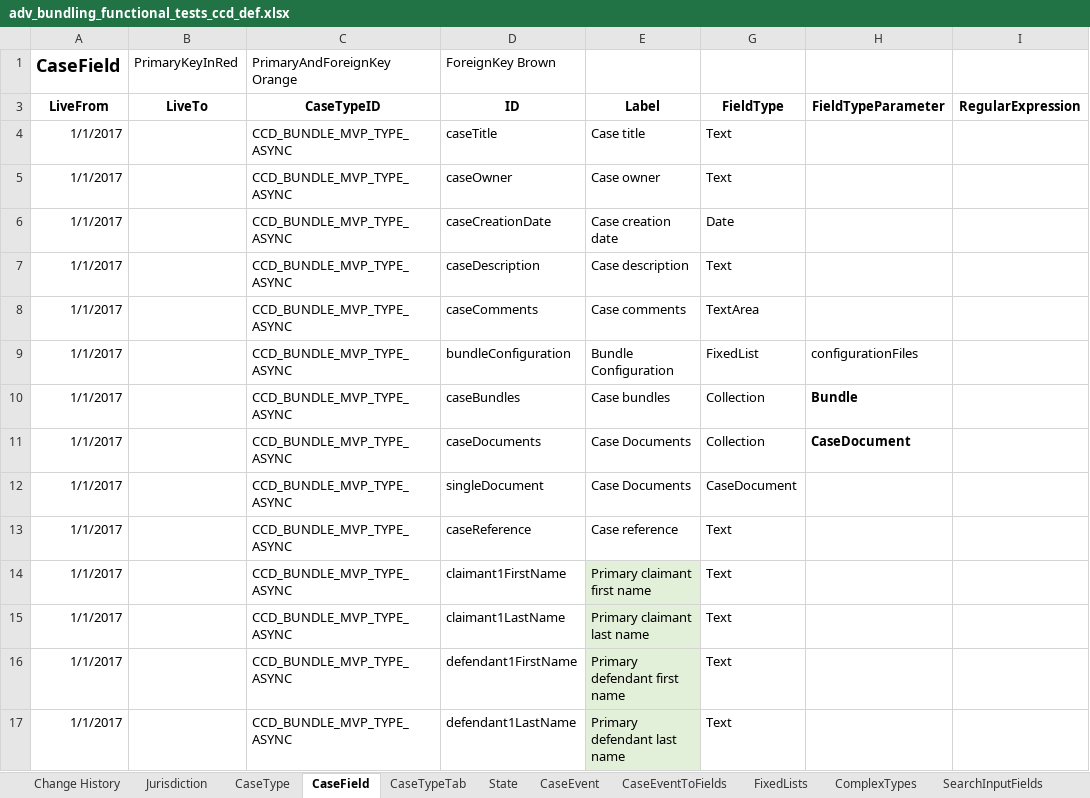
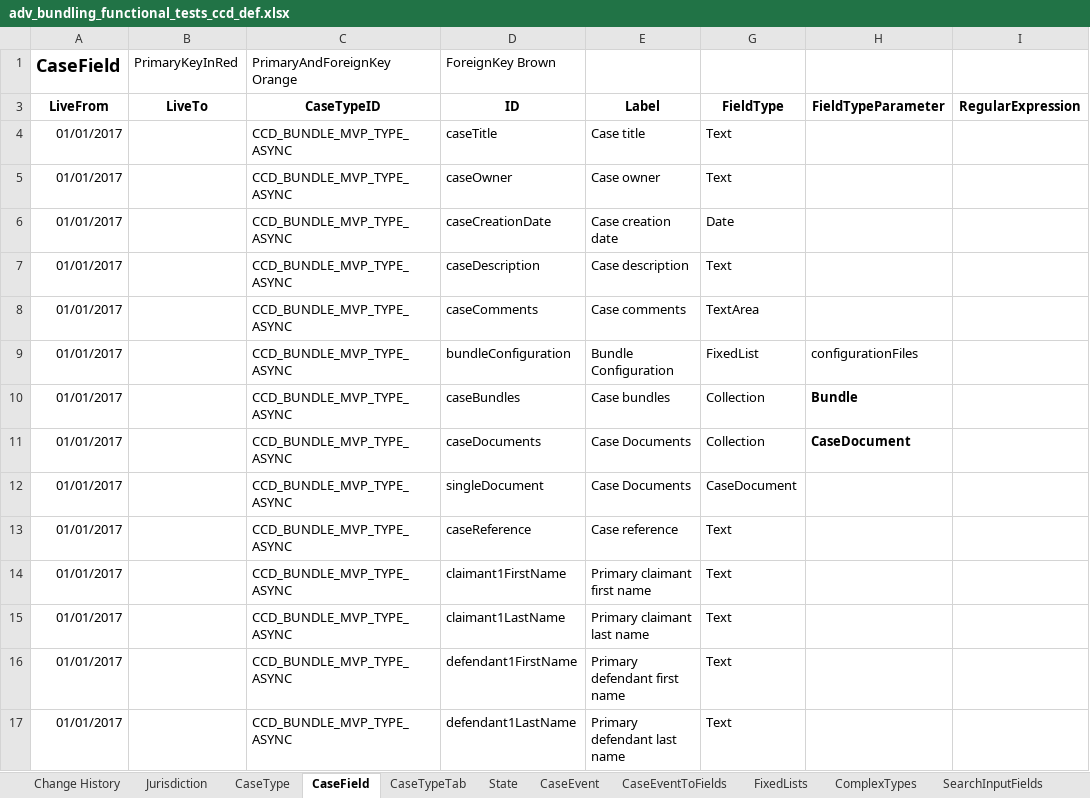
Before and after one commit to hmcts/em-ccd-orchestrator, an Excel workbook: src/aat/resources/adv_bundling_functional_tests_ccd_def.xlsx, sheet CaseField, drawn as a sheet; only a part is shown; values as stored, in another font and other column widths than the file's, no borders; the diff names each change by its address in the sheet, - before the commit and + after, or states it on an @@ line.

```diff
--- a/src/aat/resources/adv_bundling_functional_tests_ccd_def.xlsx (sheet CaseField)
+++ b/src/aat/resources/adv_bundling_functional_tests_ccd_def.xlsx (sheet CaseField)
-A4:A17 (LiveFrom): 1/1/2017
+A4:A17 (LiveFrom): 01/01/2017
-E14:E17 fill: #E2F0D9
+E14:E17 fill: none
```
Also changed, not shown: sheet ComplexTypes, sheet FixedLists, sheet AuthorisationComplexType, sheet AuthorisationCaseField, sheet CaseEvent, sheet AuthorisationCaseEvent, 11 more sheets, 2 other files.
